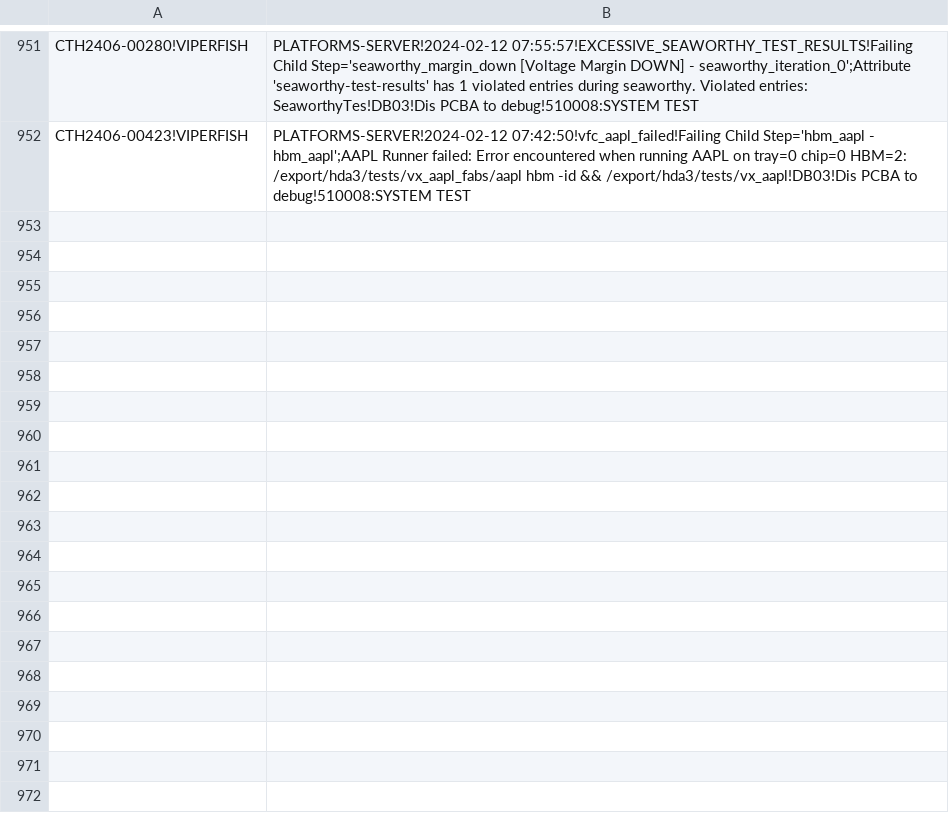
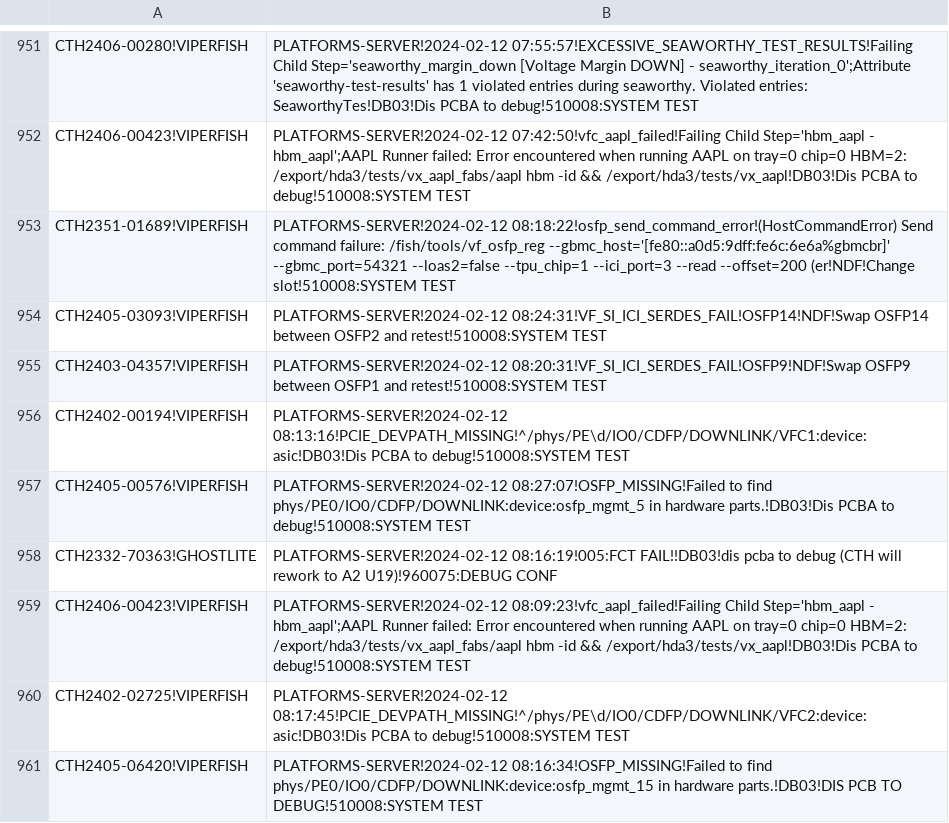
Before and after one commit to kanokluckh/test-project, a CSV file: CTH.csv, drawn as a sheet; only a part is shown, gaps mark what is left out.

Commit message:
Update file

```diff
--- a/CTH.csv
+++ b/CTH.csv
@@ -952 +952,10 @@ CTH2406-00280!VIPERFISH|PLATFORMS-SERVER!2024-02-12 07:55:57!EXCESSIVE_SEAWORTHY
 CTH2406-00423!VIPERFISH|PLATFORMS-SERVER!2024-02-12 07:42:50!vfc_aapl_failed!Failing Child Step='hbm_aapl - hbm_aapl';AAPL Runner failed: Error encountered when running AAPL on tray=0 chip=0 HBM=2: /export/hda3/tests/vx_aapl_fabs/aapl hbm -id && /export/hda3/tests/vx_aapl!DB03!Dis PCBA to debug!510008:SYSTEM TEST
+CTH2351-01689!VIPERFISH|PLATFORMS-SERVER!2024-02-12 08:18:22!osfp_send_command_error!(HostCommandError) Send command failure: /fish/tools/vf_osfp_reg --gbmc_host='[fe80::a0d5:9dff:fe6c:6e6a%gbmcbr]' --gbmc_port=54321 --loas2=false --tpu_chip=1 --ici_port=3 --read --offset=200 (er!NDF!Change slot!510008:SYSTEM TEST
+CTH2405-03093!VIPERFISH|PLATFORMS-SERVER!2024-02-12 08:24:31!VF_SI_ICI_SERDES_FAIL!OSFP14!NDF!Swap OSFP14 between OSFP2 and retest!510008:SYSTEM TEST
+CTH2403-04357!VIPERFISH|PLATFORMS-SERVER!2024-02-12 08:20:31!VF_SI_ICI_SERDES_FAIL!OSFP9!NDF!Swap OSFP9 between OSFP1 and retest!510008:SYSTEM TEST
+CTH2402-00194!VIPERFISH|PLATFORMS-SERVER!2024-02-12 08:13:16!PCIE_DEVPATH_MISSING!^/phys/PE\d/IO0/CDFP/DOWNLINK/VFC1:device:asic!DB03!Dis PCBA to debug!510008:SYSTEM TEST
+CTH2405-00576!VIPERFISH|PLATFORMS-SERVER!2024-02-12 08:27:07!OSFP_MISSING!Failed to find phys/PE0/IO0/CDFP/DOWNLINK:device:osfp_mgmt_5 in hardware parts.!DB03!Dis PCBA to debug!510008:SYSTEM TEST
+CTH2332-70363!GHOSTLITE|PLATFORMS-SERVER!2024-02-12 08:16:19!005:FCT FAIL!!DB03!dis pcba to debug (CTH will rework to A2  U19)!960075:DEBUG CONF
+CTH2406-00423!VIPERFISH|PLATFORMS-SERVER!2024-02-12 08:09:23!vfc_aapl_failed!Failing Child Step='hbm_aapl - hbm_aapl';AAPL Runner failed: Error encountered when running AAPL on tray=0 chip=0 HBM=2: /export/hda3/tests/vx_aapl_fabs/aapl hbm -id && /export/hda3/tests/vx_aapl!DB03!Dis PCBA to debug!510008:SYSTEM TEST
+CTH2402-02725!VIPERFISH|PLATFORMS-SERVER!2024-02-12 08:17:45!PCIE_DEVPATH_MISSING!^/phys/PE\d/IO0/CDFP/DOWNLINK/VFC2:device:asic!DB03!Dis PCBA to debug!510008:SYSTEM TEST
+CTH2405-06420!VIPERFISH|PLATFORMS-SERVER!2024-02-12 08:16:34!OSFP_MISSING!Failed to find phys/PE0/IO0/CDFP/DOWNLINK:device:osfp_mgmt_15 in hardware parts.!DB03!DIS PCB TO DEBUG!510008:SYSTEM TEST
```
